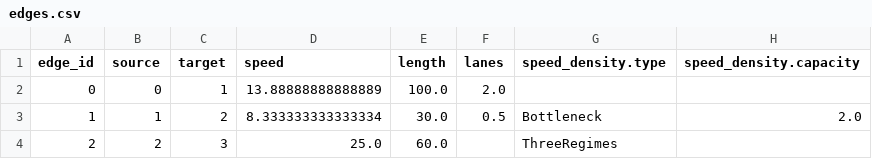
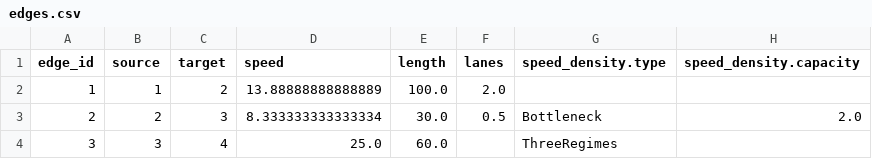
Before and after one commit to Metropolis2/Metropolis-Core, a CSV file: examples/data/csv/edges.csv, drawn as a sheet; only a part is shown; the diff names each change by its address in the sheet, - before the commit and + after, or states it on an @@ line.

Commit message:
Reworked the complete example with various formats

```diff
--- a/examples/data/csv/edges.csv
+++ b/examples/data/csv/edges.csv
-A2 (edge_id): 0
+A2 (edge_id): 1
-B2 (source): 0
+B2 (source): 1
-C2 (target): 1
+C2 (target): 2
-A3 (edge_id): 1
+A3 (edge_id): 2
-B3 (source): 1
+B3 (source): 2
-C3 (target): 2
+C3 (target): 3
-A4 (edge_id): 2
+A4 (edge_id): 3
-B4 (source): 2
+B4 (source): 3
-C4 (target): 3
+C4 (target): 4
```
Also changed, not shown: examples/data/csv/trips.csv, 25 other files.
